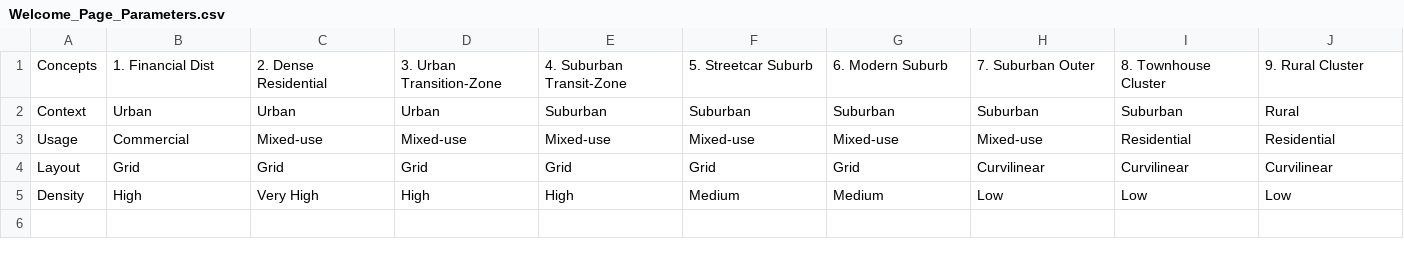
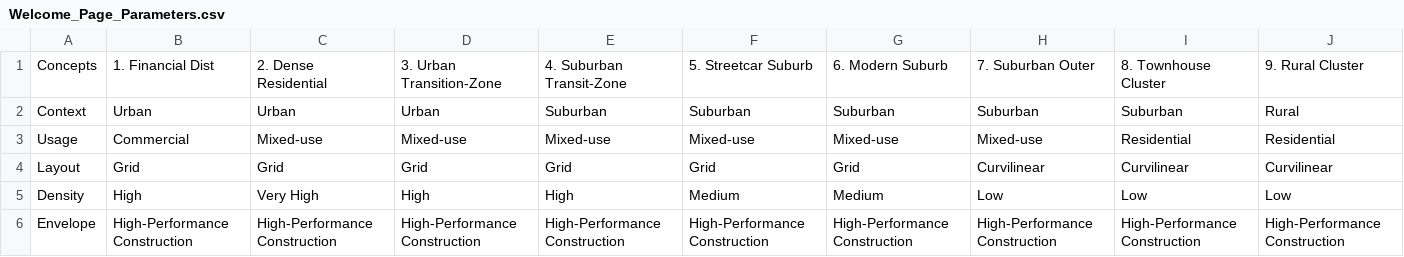
Before and after one commit to orcunkoraliseri/LMN-tool, a CSV file: Templates/Welcome_Page_Parameters.csv, drawn as a sheet; only a part is shown; rows hold the shown columns only; the diff names each change by its address in the sheet, - before the commit and + after, or states it on an @@ line.

```diff
--- a/Templates/Welcome_Page_Parameters.csv
+++ b/Templates/Welcome_Page_Parameters.csv
+row 6: Envelope | High-Performance Construction | High-Performance Construction | High-Performance Construction | High-Performance Construction | High-Performance Construction | High-Performance Construction | High-Performance Construction | High-Performance Construction | High-Performance Construction
```
Also changed, not shown: Templates/Interface_Connections.csv, 14 other files.
